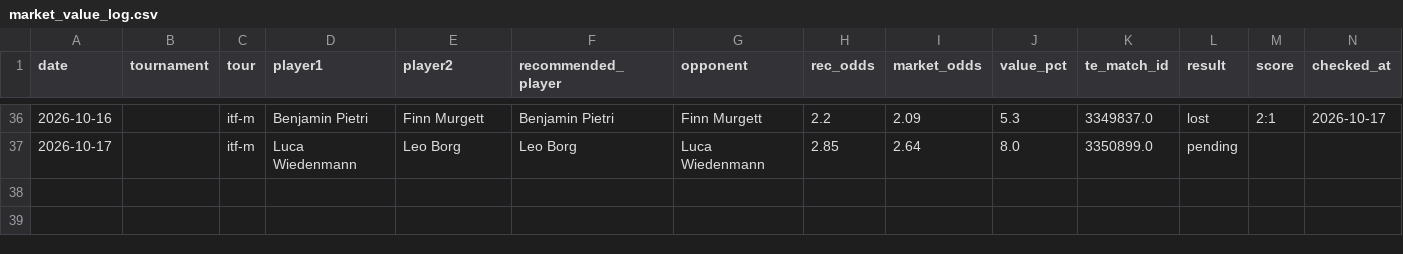
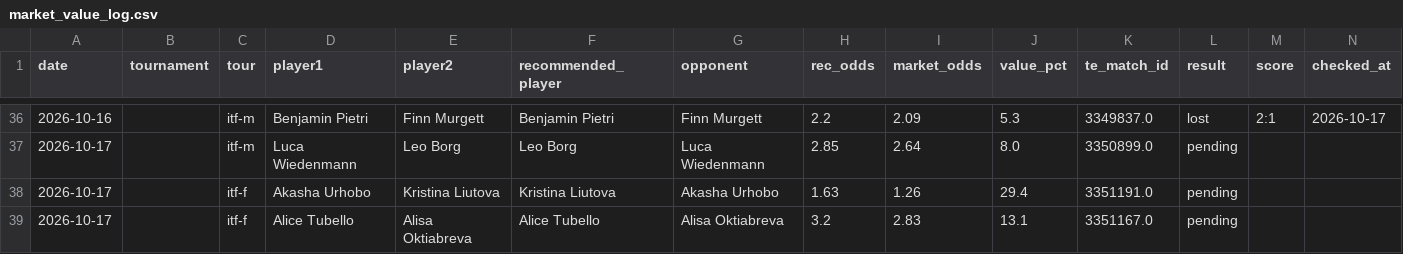
Before and after one commit to andrei0182/pariuri, a CSV file: tennis/stats/market_value_log.csv, drawn as a sheet; only a part is shown, gaps mark what is left out; rows hold the shown columns only; the diff names each change by its address in the sheet, - before the commit and + after, or states it on an @@ line.

```diff
--- a/tennis/stats/market_value_log.csv
+++ b/tennis/stats/market_value_log.csv
+row 38: 2026-10-17 |  | itf-f | Akasha Urhobo | Kristina Liutova | Kristina Liutova | Akasha Urhobo | 1.63 | 1.26 | 29.4 | 3351191.0 | pending
+row 39: 2026-10-17 |  | itf-f | Alice Tubello | Alisa Oktiabreva | Alice Tubello | Alisa Oktiabreva | 3.2 | 2.83 | 13.1 | 3351167.0 | pending
```
Also changed, not shown: tennis/stats/player_history_log.csv, tennis/stats/recommendation_stats.csv, 1 other file.
